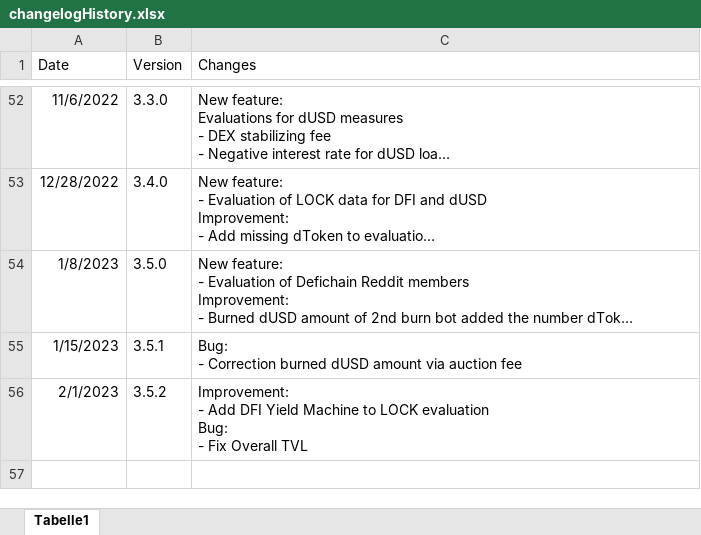
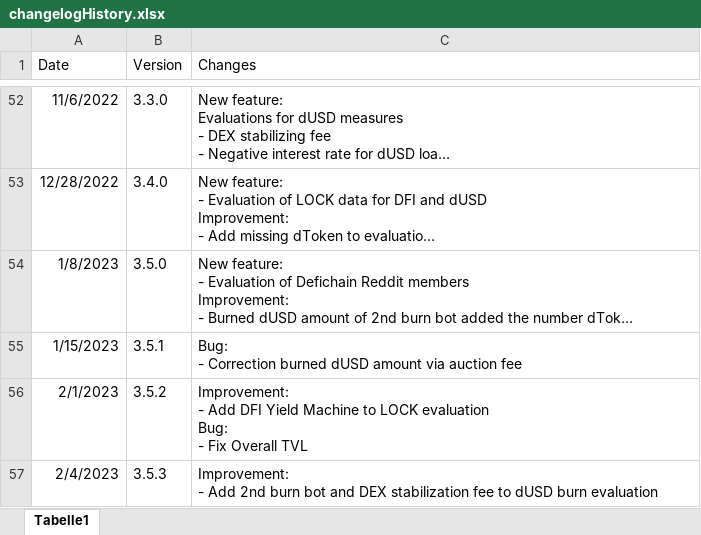
Before and after one commit to DeFi-Analytics/DeFi-Analytics, an Excel workbook: data/changelogHistory.xlsx, sheet Tabelle1, drawn as a sheet; only a part is shown, gaps mark what is left out; long unchanged cells end in …; values as stored, in another font and other column widths than the file's, no borders; ↵ is a line break in a cell; the diff names each change by its address in the sheet, - before the commit and + after, or states it on an @@ line.

Commit message:
adapt changelogHistory

```diff
--- a/data/changelogHistory.xlsx (sheet Tabelle1)
+++ b/data/changelogHistory.xlsx (sheet Tabelle1)
+row 57: 2/4/2023 | 3.5.3 | Improvement: ↵ - Add 2nd burn bot and DEX stabilization fee to dUSD burn evaluation
```
